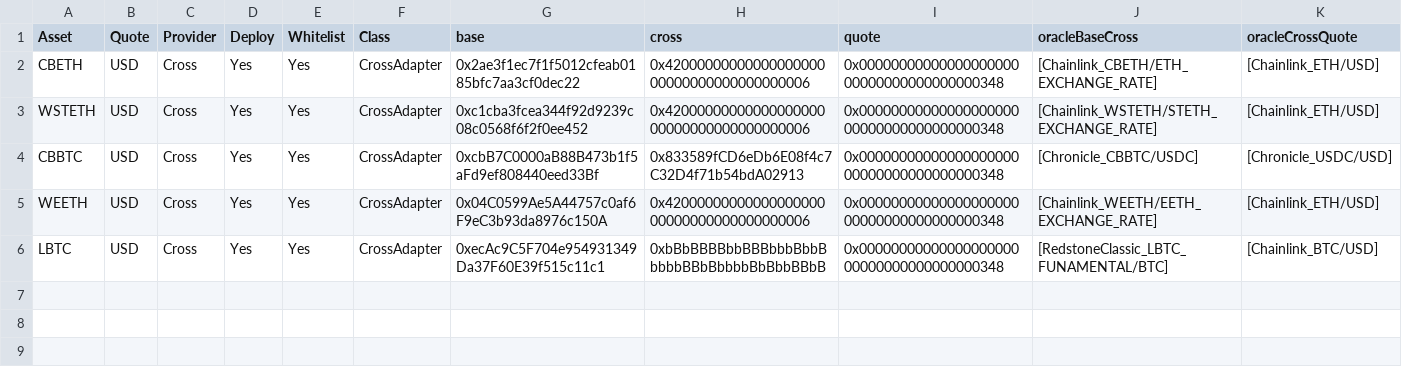
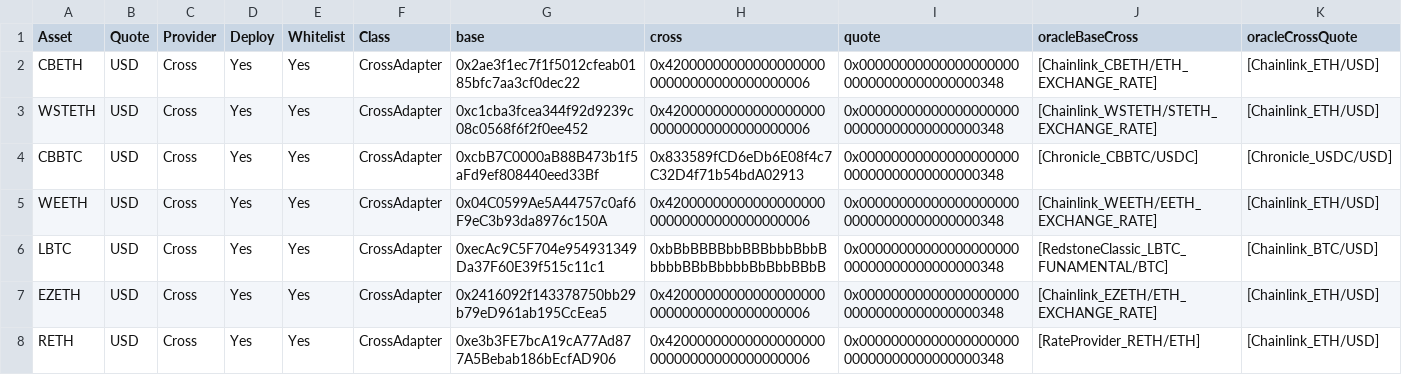
Before and after one commit to euler-xyz/evk-periphery, a CSV file: script/production/base/oracleAdaptersInitial/Euler V2 Oracles (Base) - Cross.csv, drawn as a sheet.

```diff
--- a/script/production/base/oracleAdaptersInitial/Euler V2 Oracles (Base) - Cross.csv
+++ b/script/production/base/oracleAdaptersInitial/Euler V2 Oracles (Base) - Cross.csv
@@ -6 +6,3 @@ WEETH,USD,Cross,Yes,Yes,CrossAdapter,0x04C0599Ae5A44757c0af6F9eC3b93da8976c150A,
 LBTC,USD,Cross,Yes,Yes,CrossAdapter,0xecAc9C5F704e954931349Da37F60E39f515c11c1,0xbBbBBBBbbBBBbbbBbbBbbbbBBbBbbbbBbBbbBBbB,0x0000000000000000000000000000000000000348,[RedstoneClassic_LBTC_FUNAMENTAL/BTC],[Chainlink_BTC/USD]
+EZETH,USD,Cross,Yes,Yes,CrossAdapter,0x2416092f143378750bb29b79eD961ab195CcEea5,0x4200000000000000000000000000000000000006,0x0000000000000000000000000000000000000348,[Chainlink_EZETH/ETH_EXCHANGE_RATE],[Chainlink_ETH/USD]
+RETH,USD,Cross,Yes,Yes,CrossAdapter,0xe3b3FE7bcA19cA77Ad877A5Bebab186bEcfAD906,0x4200000000000000000000000000000000000006,0x0000000000000000000000000000000000000348,[RateProvider_RETH/ETH],[Chainlink_ETH/USD]
```
Also changed, not shown: script/production/base/oracleAdaptersInitial/Euler V2 Oracles (Base) - Chainlink.csv, 1 other file.
